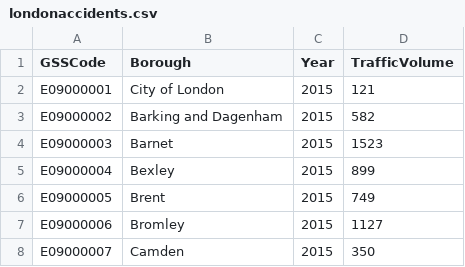
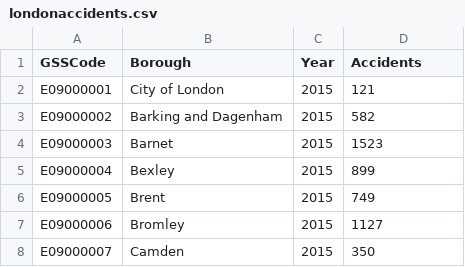
Before and after one commit to AdnaanM123/data, a CSV file: londonaccidents.csv, drawn as a sheet; only a part is shown.

Commit message:
'data'

```diff
--- a/londonaccidents.csv
+++ b/londonaccidents.csv
@@ -1,2 +1,2 @@
-GSSCode,Borough,Year,TrafficVolume
+GSSCode,Borough,Year,Accidents
 E09000001,City of London,2015,121
```
